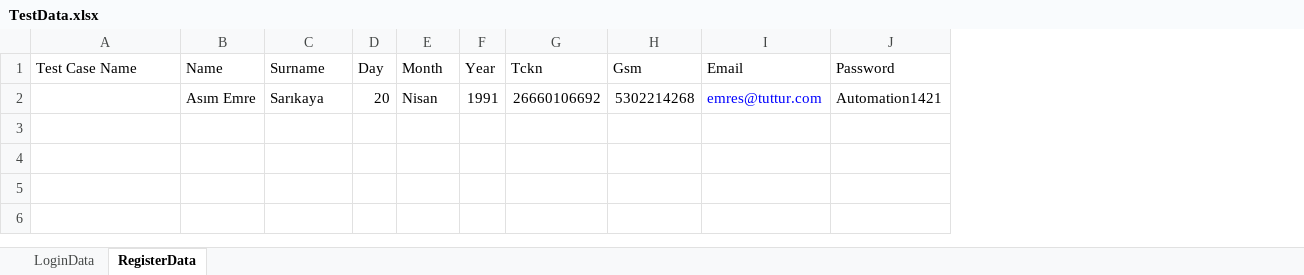
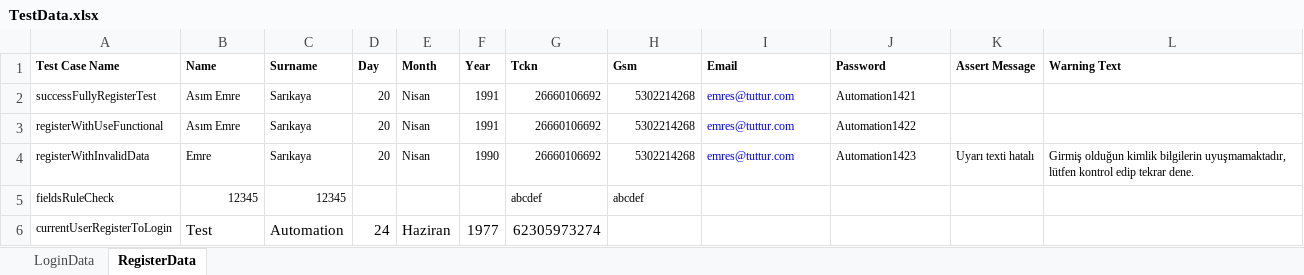
Before and after one commit to Emresy1/webautomationls, an Excel workbook: target/test-classes/TestData.xlsx, sheet RegisterData, drawn as a sheet; values as stored, in another font and other column widths than the file's, no borders; the diff names each change by its address in the sheet, - before the commit and + after, or states it on an @@ line.

Commit message:
register csv update and code review

```diff
--- a/target/test-classes/TestData.xlsx (sheet RegisterData)
+++ b/target/test-classes/TestData.xlsx (sheet RegisterData)
+column K (Assert Message), empty
+column L (Warning Text), empty
-A1:J1 bold: off
+A1:J1 bold: on, text size: smaller
-A2 (Test Case Name): (empty)
+A2 (Test Case Name): successFullyRegisterTest
@@ B2:J2 text size: smaller @@
+row 3: registerWithUseFunctional | Asım Emre | Sarıkaya | 20 | Nisan | 1991 | 26660106692 | 5302214268 | emres@tuttur.com | Automation1422
+row 4: registerWithInvalidData | Emre | Sarıkaya | 20 | Nisan | 1990 | 26660106692 | 5302214268 | emres@tuttur.com | Automation1423 | Uyarı texti hatalı | Girmiş olduğun kimlik bilgilerin uyuşmamaktadır, lütfen kontrol edip tekrar dene.
+row 5: fieldsRuleCheck | 12345 | 12345 |  |  |  | abcdef | abcdef
+row 6: currentUserRegisterToLogin | Test | Automation | 24 | Haziran | 1977 | 62305973274
```
Also changed, not shown: sheet LoginData, 24 other files.
